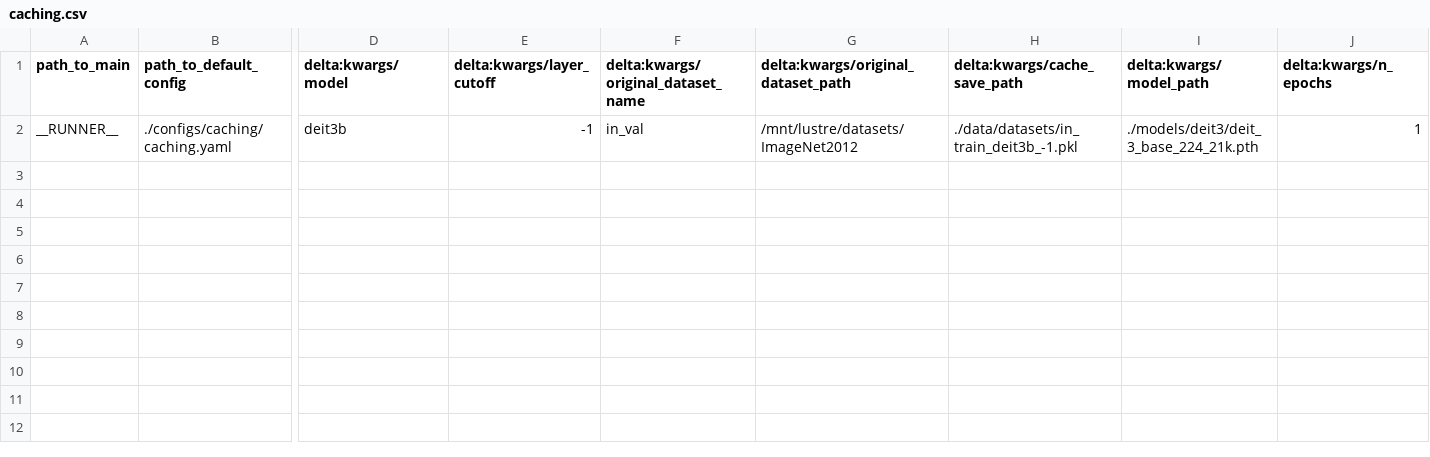
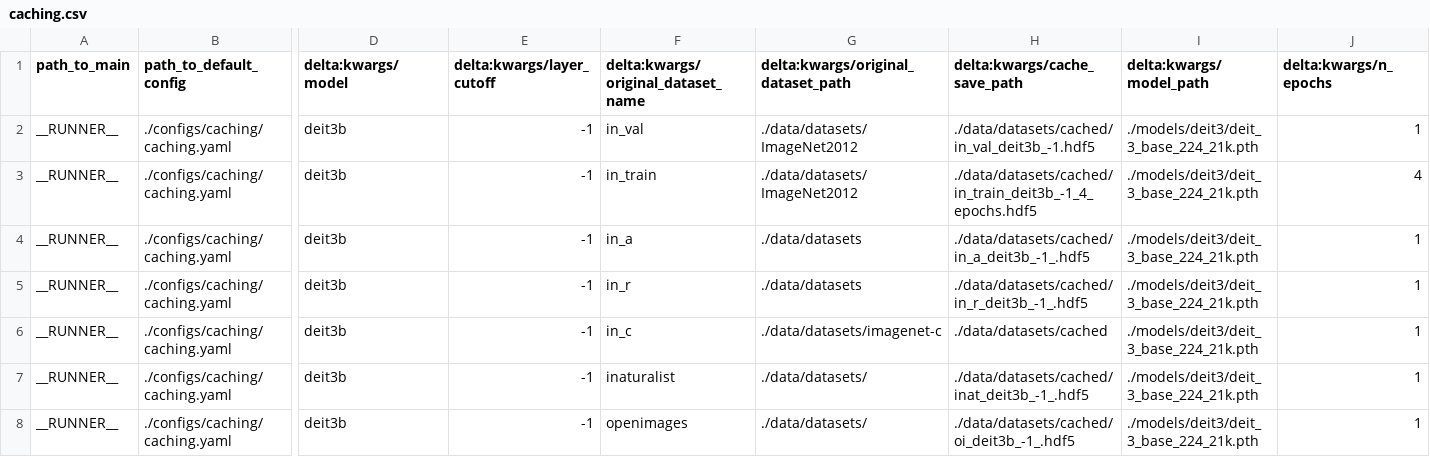
Before and after one commit to AlexanderRubinstein/diverse-universe-public, a CSV file: result_sheets/caching.csv, drawn as a sheet; only a part is shown, gaps mark what is left out; rows hold the shown columns only; the diff names each change by its address in the sheet, - before the commit and + after, or states it on an @@ line.

Commit message:
Add the caching for openimages, inaturalist, imagenet-c

```diff
--- a/result_sheets/caching.csv
+++ b/result_sheets/caching.csv
-G2: /mnt/lustre/datasets/ImageNet2012
+G2: ./data/datasets/ImageNet2012
-H2 (delta:kwargs/cache_save_path): ./data/datasets/in_train_deit3b_-1.pkl
+H2 (delta:kwargs/cache_save_path): ./data/datasets/cached/in_val_deit3b_-1.hdf5
+row 3: __RUNNER__ | ./configs/caching/caching.yaml | deit3b | -1 | in_train | ./data/datasets/ImageNet2012 | ./data/datasets/cached/in_train_deit3b_-1_4_epochs.hdf5 | ./models/deit3/deit_3_base_224_21k.pth | 4
+row 4: __RUNNER__ | ./configs/caching/caching.yaml | deit3b | -1 | in_a | ./data/datasets | ./data/datasets/cached/in_a_deit3b_-1_.hdf5 | ./models/deit3/deit_3_base_224_21k.pth | 1
+row 5: __RUNNER__ | ./configs/caching/caching.yaml | deit3b | -1 | in_r | ./data/datasets | ./data/datasets/cached/in_r_deit3b_-1_.hdf5 | ./models/deit3/deit_3_base_224_21k.pth | 1
+row 6: __RUNNER__ | ./configs/caching/caching.yaml | deit3b | -1 | in_c | ./data/datasets/imagenet-c | ./data/datasets/cached | ./models/deit3/deit_3_base_224_21k.pth | 1
+row 7: __RUNNER__ | ./configs/caching/caching.yaml | deit3b | -1 | inaturalist | ./data/datasets/ | ./data/datasets/cached/inat_deit3b_-1_.hdf5 | ./models/deit3/deit_3_base_224_21k.pth | 1
+row 8: __RUNNER__ | ./configs/caching/caching.yaml | deit3b | -1 | openimages | ./data/datasets/ | ./data/datasets/cached/oi_deit3b_-1_.hdf5 | ./models/deit3/deit_3_base_224_21k.pth | 1
```
Also changed, not shown: 9 other files.
